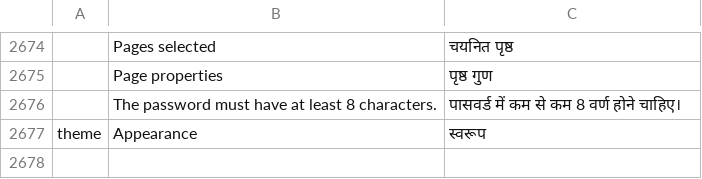
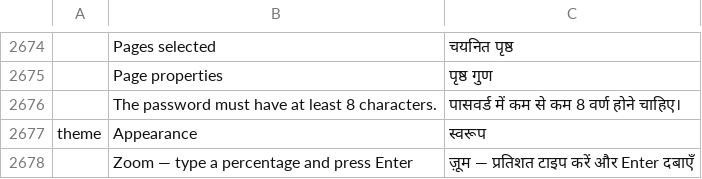
Before and after one commit to 0xPyAI/pdfcraft, a TSV file: crates/ui-egui/src/i18n/hi.tsv, drawn as a sheet; only a part is shown, gaps mark what is left out; the diff names each change by its address in the sheet, - before the commit and + after, or states it on an @@ line.

Commit message:
i18n: add the Zoom percentage-string to Hindi, Indonesian and Korean
The upstream merge brought in this new tl! literal; the parallel
session's force-push had reverted the earlier translation. The
Vietnamese catalog already carries it.

```diff
--- a/crates/ui-egui/src/i18n/hi.tsv
+++ b/crates/ui-egui/src/i18n/hi.tsv
+row 2678:  | Zoom — type a percentage and press Enter | ज़ूम — प्रतिशत टाइप करें और Enter दबाएँ
```
Also changed, not shown: crates/ui-egui/src/i18n/id.tsv, crates/ui-egui/src/i18n/ko.tsv, 1 other file.
